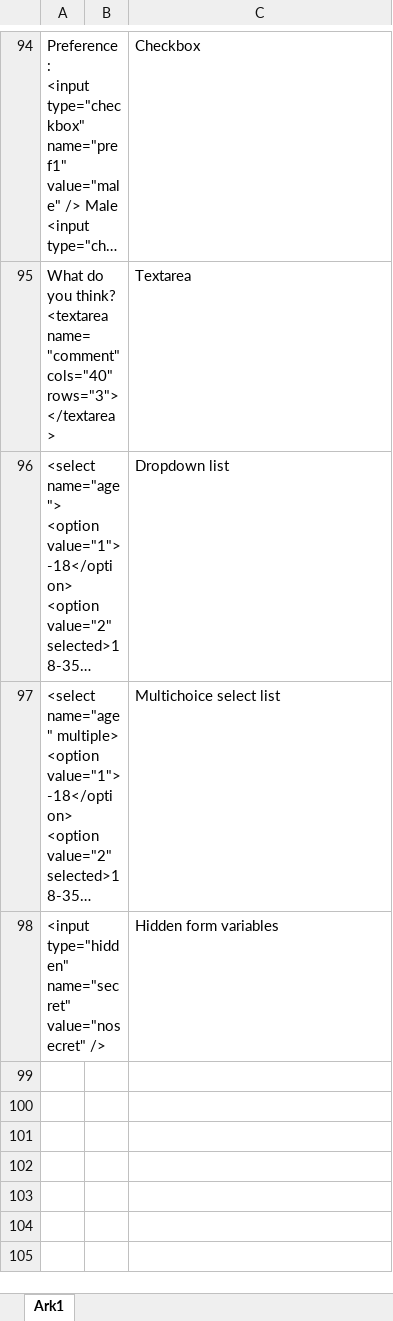
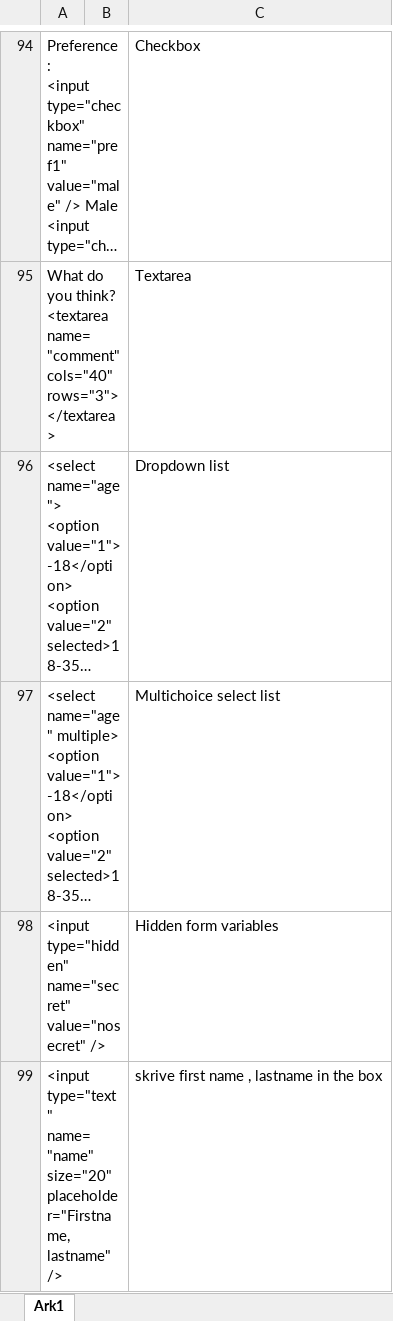
Before and after one commit to abdu2706/DAT310, an Excel workbook: web-programming.xlsx, sheet Ark1, drawn as a sheet; only a part is shown, gaps mark what is left out; long unchanged cells end in …; values as stored, in another font and other column widths than the file's, no borders; the diff names each change by its address in the sheet, - before the commit and + after, or states it on an @@ line.

```diff
--- a/web-programming.xlsx (sheet Ark1)
+++ b/web-programming.xlsx (sheet Ark1)
+row 99: <input type="text" name="name" size="20" placeholder="Firstname, lastname" /> |  | skrive first name , lastname in the box
```
Also changed, not shown: 48 other files.
